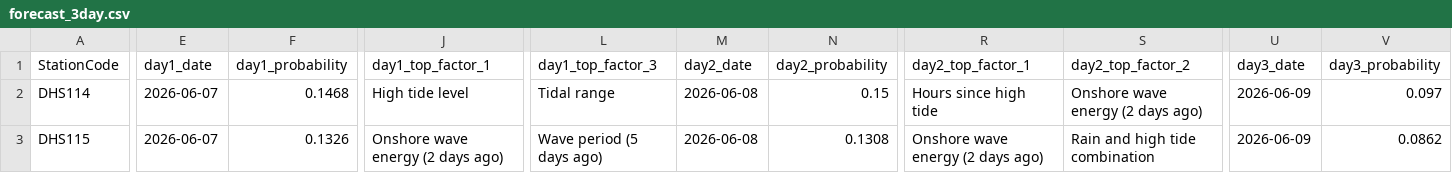
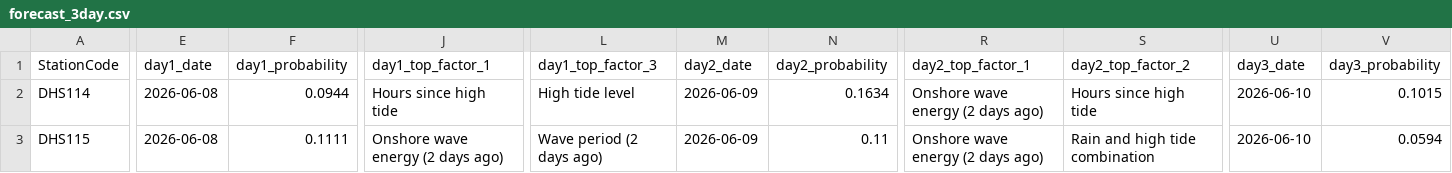
Before and after one commit to eymoney13/hermosa-pilot-dashboard, a CSV file: public/data/hermosa/forecast_3day.csv, drawn as a sheet; only a part is shown, gaps mark what is left out; the diff covers the shown part only; the diff names each change by its address in the sheet, - before the commit and + after, or states it on an @@ line.

```diff
--- a/public/data/hermosa/forecast_3day.csv
+++ b/public/data/hermosa/forecast_3day.csv
-E2:E3 (day1_date): 2026-06-07
+E2:E3 (day1_date): 2026-06-08
-F2 (day1_probability): 0.1468
+F2 (day1_probability): 0.0944
-J2 (day1_top_factor_1): High tide level
+J2 (day1_top_factor_1): Hours since high tide
-L2 (day1_top_factor_3): Tidal range
+L2 (day1_top_factor_3): High tide level
-M2:M3 (day2_date): 2026-06-08
+M2:M3 (day2_date): 2026-06-09
-N2 (day2_probability): 0.15
+N2 (day2_probability): 0.1634
-R2 (day2_top_factor_1): Hours since high tide
+R2 (day2_top_factor_1): Onshore wave energy (2 days ago)
-S2 (day2_top_factor_2): Onshore wave energy (2 days ago)
+S2 (day2_top_factor_2): Hours since high tide
-U2:U3 (day3_date): 2026-06-09
+U2:U3 (day3_date): 2026-06-10
-V2 (day3_probability): 0.097
+V2 (day3_probability): 0.1015
-F3 (day1_probability): 0.1326
+F3 (day1_probability): 0.1111
-L3 (day1_top_factor_3): Wave period (5 days ago)
+L3 (day1_top_factor_3): Wave period (2 days ago)
-N3 (day2_probability): 0.1308
+N3 (day2_probability): 0.11
-V3 (day3_probability): 0.0862
+V3 (day3_probability): 0.0594
```
Also changed, not shown: 3 edited cells elsewhere in this file, public/data/hermosa/history_3day.csv, public/data/hermosa/nowcast_latest.csv.
